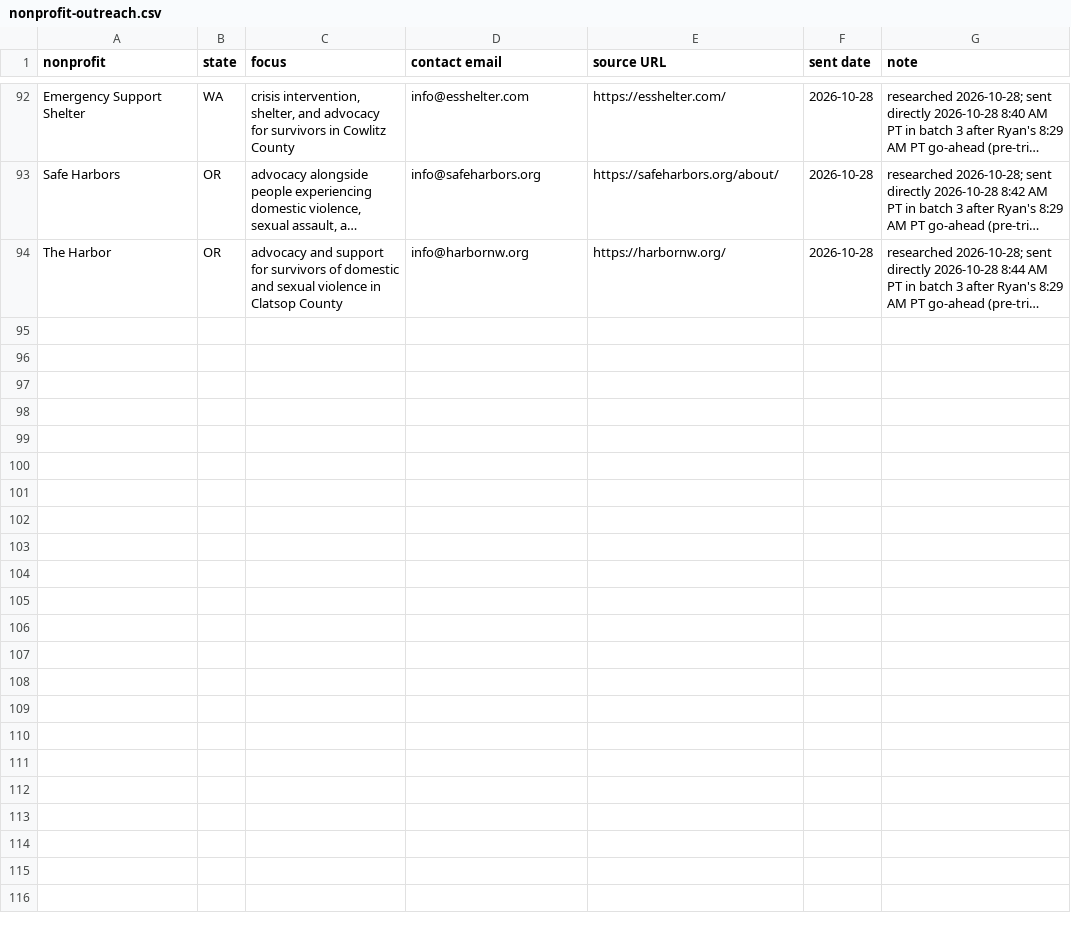
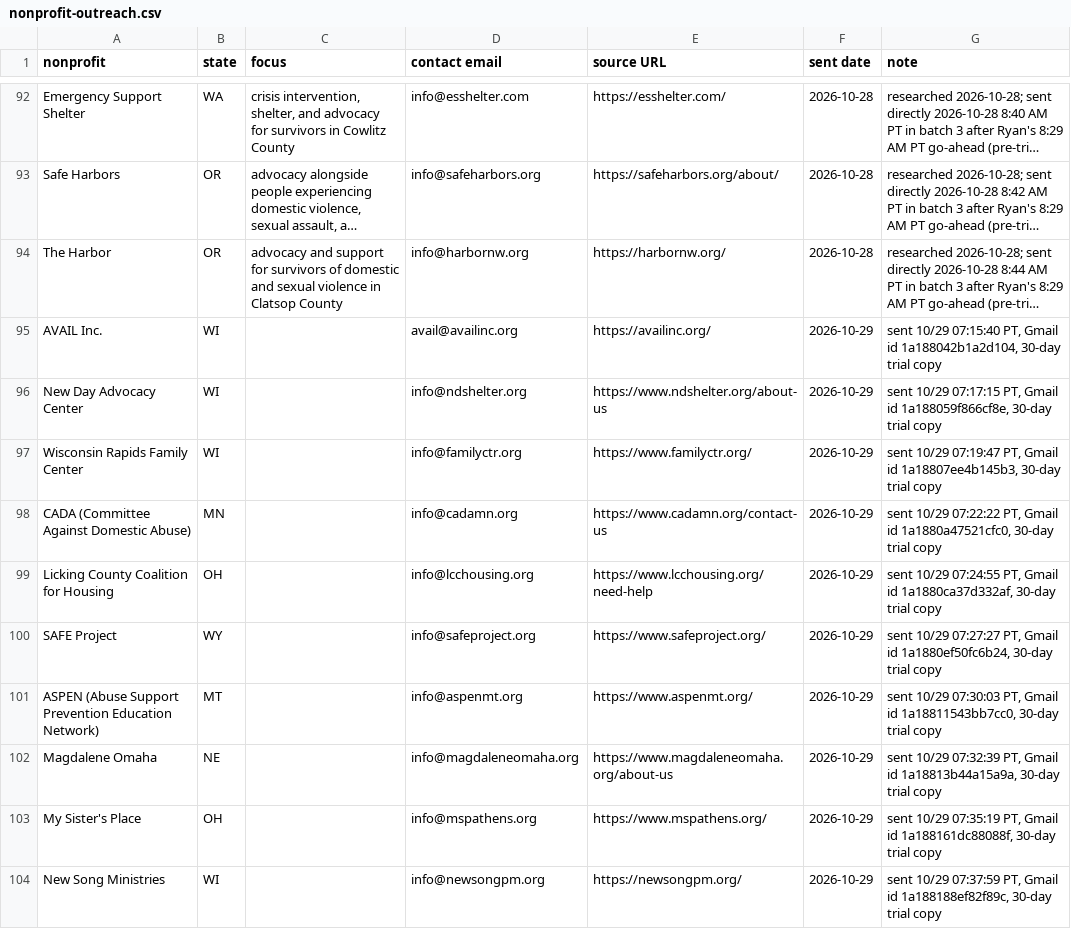
Before and after one commit to ryanultralife/clientplus, a CSV file: campaign/nonprofit-outreach.csv, drawn as a sheet; only a part is shown, gaps mark what is left out; long unchanged cells end in …; the diff covers the shown part only; the diff names each change by its address in the sheet, - before the commit and + after, or states it on an @@ line.

```diff
--- a/campaign/nonprofit-outreach.csv
+++ b/campaign/nonprofit-outreach.csv
+row 95: AVAIL Inc. | WI |  | avail@availinc.org | https://availinc.org/ | 2026-10-29 | sent 10/29 07:15:40 PT, Gmail id 1a188042b1a2d104, 30-day trial copy
+row 96: New Day Advocacy Center | WI |  | info@ndshelter.org | https://www.ndshelter.org/about-us | 2026-10-29 | sent 10/29 07:17:15 PT, Gmail id 1a188059f866cf8e, 30-day trial copy
+row 97: Wisconsin Rapids Family Center | WI |  | info@familyctr.org | https://www.familyctr.org/ | 2026-10-29 | sent 10/29 07:19:47 PT, Gmail id 1a18807ee4b145b3, 30-day trial copy
+row 98: CADA (Committee Against Domestic Abuse) | MN |  | info@cadamn.org | https://www.cadamn.org/contact-us | 2026-10-29 | sent 10/29 07:22:22 PT, Gmail id 1a1880a47521cfc0, 30-day trial copy
+row 99: Licking County Coalition for Housing | OH |  | info@lcchousing.org | https://www.lcchousing.org/need-help | 2026-10-29 | sent 10/29 07:24:55 PT, Gmail id 1a1880ca37d332af, 30-day trial copy
+row 100: SAFE Project | WY |  | info@safeproject.org | https://www.safeproject.org/ | 2026-10-29 | sent 10/29 07:27:27 PT, Gmail id 1a1880ef50fc6b24, 30-day trial copy
+row 101: ASPEN (Abuse Support Prevention Education Network) | MT |  | info@aspenmt.org | https://www.aspenmt.org/ | 2026-10-29 | sent 10/29 07:30:03 PT, Gmail id 1a18811543bb7cc0, 30-day trial copy
+row 102: Magdalene Omaha | NE |  | info@magdaleneomaha.org | https://www.magdaleneomaha.org/about-us | 2026-10-29 | sent 10/29 07:32:39 PT, Gmail id 1a18813b44a15a9a, 30-day trial copy
+row 103: My Sister's Place | OH |  | info@mspathens.org | https://www.mspathens.org/ | 2026-10-29 | sent 10/29 07:35:19 PT, Gmail id 1a188161dc88088f, 30-day trial copy
+row 104: New Song Ministries | WI |  | info@newsongpm.org | https://newsongpm.org/ | 2026-10-29 | sent 10/29 07:37:59 PT, Gmail id 1a188188ef82f89c, 30-day trial copy
```
Also changed, not shown: 9 added rows elsewhere in this file, campaign/foundation-outreach-week1.csv.
